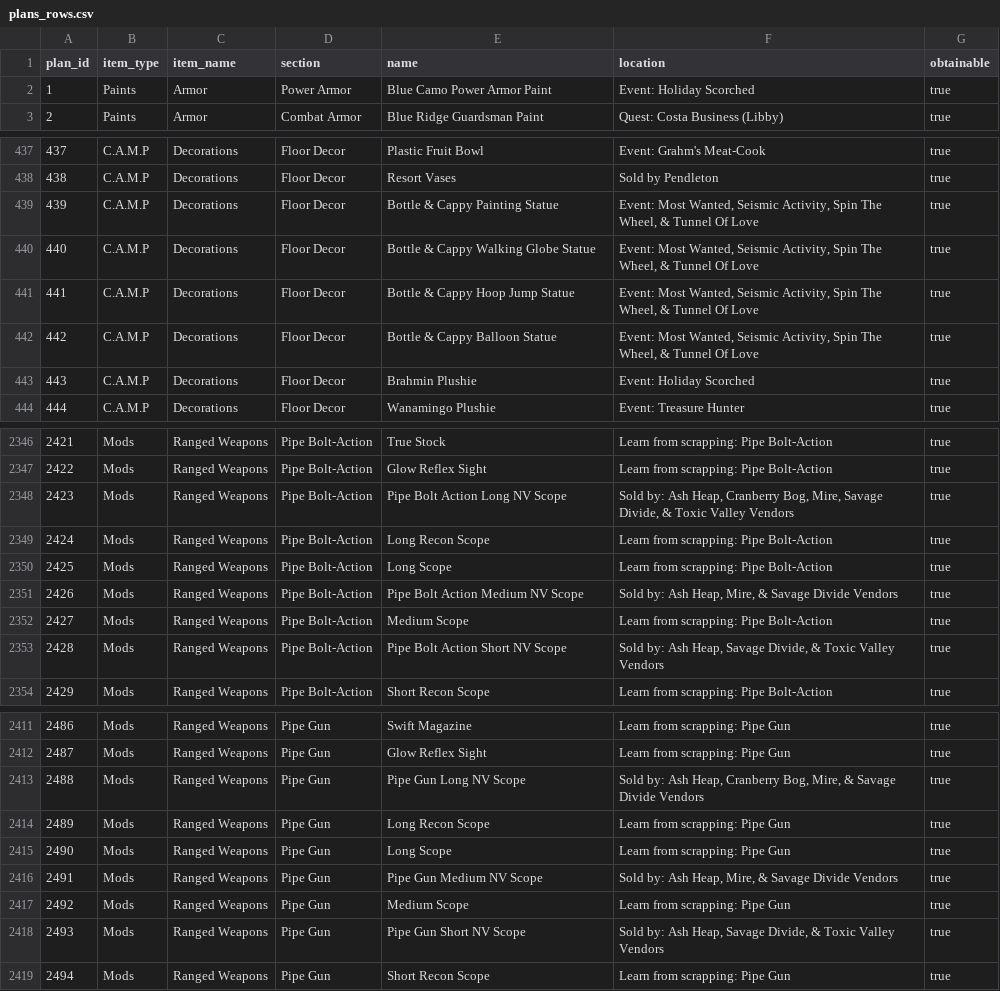
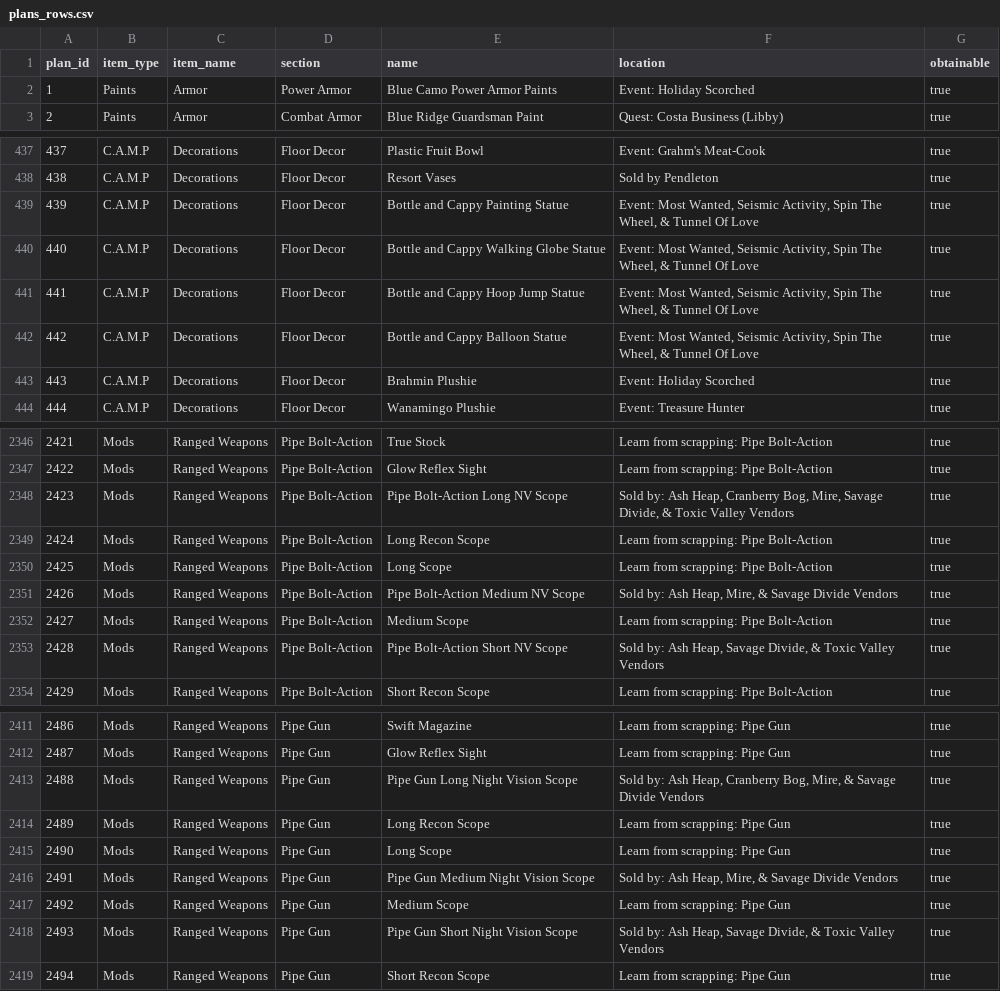
Before and after one commit to ImSoHM02/Fallout-76-Plan-and-Apparel-CSV-Database, a CSV file: plans_rows.csv, drawn as a sheet; only a part is shown, gaps mark what is left out; the diff covers the shown part only.

Commit message:
More fixes to match game plans.

```diff
--- a/plans_rows.csv
+++ b/plans_rows.csv
@@ -1,3 +1,3 @@
 plan_id,item_type,item_name,section,name,location,obtainable
-1,Paints,Armor,Power Armor,Blue Camo Power Armor Paint,Event: Holiday Scorched,true
+1,Paints,Armor,Power Armor,Blue Camo Power Armor Paints,Event: Holiday Scorched,true
 2,Paints,Armor,Combat Armor,Blue Ridge Guardsman Paint,Quest: Costa Business (Libby),true
@@ -438,6 +438,6 @@ plan_id,item_type,item_name,section,name,location,obtainable
 438,C.A.M.P,Decorations,Floor Decor,Resort Vases,Sold by Pendleton,true
-439,C.A.M.P,Decorations,Floor Decor,Bottle & Cappy Painting Statue,"Event: Most Wanted, Seismic Activity, Spin The Wheel, & Tunnel Of Love",true
-440,C.A.M.P,Decorations,Floor Decor,Bottle & Cappy Walking Globe Statue,"Event: Most Wanted, Seismic Activity, Spin The Wheel, & Tunnel Of Love",true
-441,C.A.M.P,Decorations,Floor Decor,Bottle & Cappy Hoop Jump  Statue,"Event: Most Wanted, Seismic Activity, Spin The Wheel, & Tunnel Of Love",true
-442,C.A.M.P,Decorations,Floor Decor,Bottle & Cappy Balloon Statue,"Event: Most Wanted, Seismic Activity, Spin The Wheel, & Tunnel Of Love",true
+439,C.A.M.P,Decorations,Floor Decor,Bottle and Cappy Painting Statue,"Event: Most Wanted, Seismic Activity, Spin The Wheel, & Tunnel Of Love",true
+440,C.A.M.P,Decorations,Floor Decor,Bottle and Cappy Walking Globe Statue,"Event: Most Wanted, Seismic Activity, Spin The Wheel, & Tunnel Of Love",true
+441,C.A.M.P,Decorations,Floor Decor,Bottle and Cappy Hoop Jump Statue,"Event: Most Wanted, Seismic Activity, Spin The Wheel, & Tunnel Of Love",true
+442,C.A.M.P,Decorations,Floor Decor,Bottle and Cappy Balloon Statue,"Event: Most Wanted, Seismic Activity, Spin The Wheel, & Tunnel Of Love",true
 443,C.A.M.P,Decorations,Floor Decor,Brahmin Plushie,Event: Holiday Scorched,true
@@ -2347,8 +2347,8 @@ plan_id,item_type,item_name,section,name,location,obtainable
 2422,Mods,Ranged Weapons,Pipe Bolt-Action,Glow Reflex Sight,Learn from scrapping: Pipe Bolt-Action,true
-2423,Mods,Ranged Weapons,Pipe Bolt-Action,Pipe Bolt Action Long NV Scope,"Sold by: Ash Heap, Cranberry Bog, Mire, Savage Divide, & Toxic Valley Vendors",true
+2423,Mods,Ranged Weapons,Pipe Bolt-Action,Pipe Bolt-Action Long NV Scope,"Sold by: Ash Heap, Cranberry Bog, Mire, Savage Divide, & Toxic Valley Vendors",true
 2424,Mods,Ranged Weapons,Pipe Bolt-Action,Long Recon Scope,Learn from scrapping: Pipe Bolt-Action,true
 2425,Mods,Ranged Weapons,Pipe Bolt-Action,Long Scope,Learn from scrapping: Pipe Bolt-Action,true
-2426,Mods,Ranged Weapons,Pipe Bolt-Action,Pipe Bolt Action Medium NV Scope,"Sold by: Ash Heap, Mire, & Savage Divide Vendors",true
+2426,Mods,Ranged Weapons,Pipe Bolt-Action,Pipe Bolt-Action Medium NV Scope,"Sold by: Ash Heap, Mire, & Savage Divide Vendors",true
 2427,Mods,Ranged Weapons,Pipe Bolt-Action,Medium Scope,Learn from scrapping: Pipe Bolt-Action,true
-2428,Mods,Ranged Weapons,Pipe Bolt-Action,Pipe Bolt Action Short NV Scope,"Sold by: Ash Heap, Savage Divide, & Toxic Valley Vendors",true
+2428,Mods,Ranged Weapons,Pipe Bolt-Action,Pipe Bolt-Action Short NV Scope,"Sold by: Ash Heap, Savage Divide, & Toxic Valley Vendors",true
 2429,Mods,Ranged Weapons,Pipe Bolt-Action,Short Recon Scope,Learn from scrapping: Pipe Bolt-Action,true
@@ -2412,8 +2412,8 @@ plan_id,item_type,item_name,section,name,location,obtainable
 2487,Mods,Ranged Weapons,Pipe Gun,Glow Reflex Sight,Learn from scrapping: Pipe Gun,true
-2488,Mods,Ranged Weapons,Pipe Gun,Pipe Gun Long NV Scope,"Sold by: Ash Heap, Cranberry Bog, Mire, & Savage Divide Vendors",true
+2488,Mods,Ranged Weapons,Pipe Gun,Pipe Gun Long Night Vision Scope,"Sold by: Ash Heap, Cranberry Bog, Mire, & Savage Divide Vendors",true
 2489,Mods,Ranged Weapons,Pipe Gun,Long Recon Scope,Learn from scrapping: Pipe Gun,true
 2490,Mods,Ranged Weapons,Pipe Gun,Long Scope,Learn from scrapping: Pipe Gun,true
-2491,Mods,Ranged Weapons,Pipe Gun,Pipe Gun Medium NV Scope,"Sold by: Ash Heap, Mire, & Savage Divide Vendors",true
+2491,Mods,Ranged Weapons,Pipe Gun,Pipe Gun Medium Night Vision Scope,"Sold by: Ash Heap, Mire, & Savage Divide Vendors",true
 2492,Mods,Ranged Weapons,Pipe Gun,Medium Scope,Learn from scrapping: Pipe Gun,true
-2493,Mods,Ranged Weapons,Pipe Gun,Pipe Gun Short NV Scope,"Sold by: Ash Heap, Savage Divide, & Toxic Valley Vendors",true
+2493,Mods,Ranged Weapons,Pipe Gun,Pipe Gun Short Night Vision Scope,"Sold by: Ash Heap, Savage Divide, & Toxic Valley Vendors",true
 2494,Mods,Ranged Weapons,Pipe Gun,Short Recon Scope,Learn from scrapping: Pipe Gun,true
```
Also changed, not shown: 12 edited cells elsewhere in this file.
